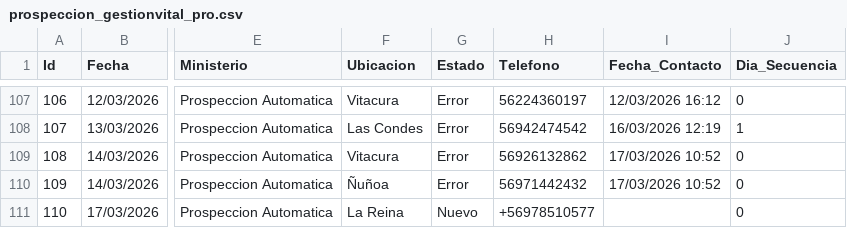
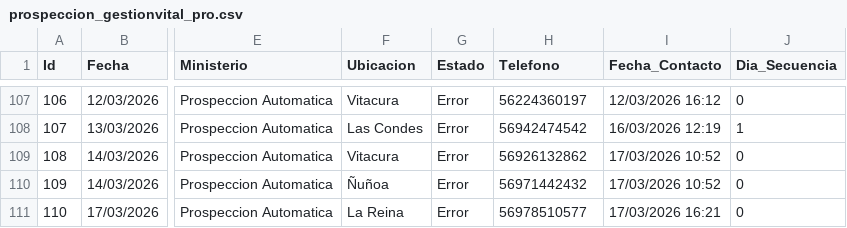
Before and after one commit to POPnLAR/Clientes, a CSV file: prospeccion_gestionvital_pro.csv, drawn as a sheet; only a part is shown, gaps mark what is left out; the diff names each change by its address in the sheet, - before the commit and + after, or states it on an @@ line.

Commit message:
Actualizacion leads [Skip CI]

```diff
--- a/prospeccion_gestionvital_pro.csv
+++ b/prospeccion_gestionvital_pro.csv
-G111 (Estado): Nuevo
+G111 (Estado): Error
-H111 (Telefono): +56978510577
+H111 (Telefono): 56978510577
-I111 (Fecha_Contacto): (empty)
+I111 (Fecha_Contacto): 17/03/2026 16:21
```
